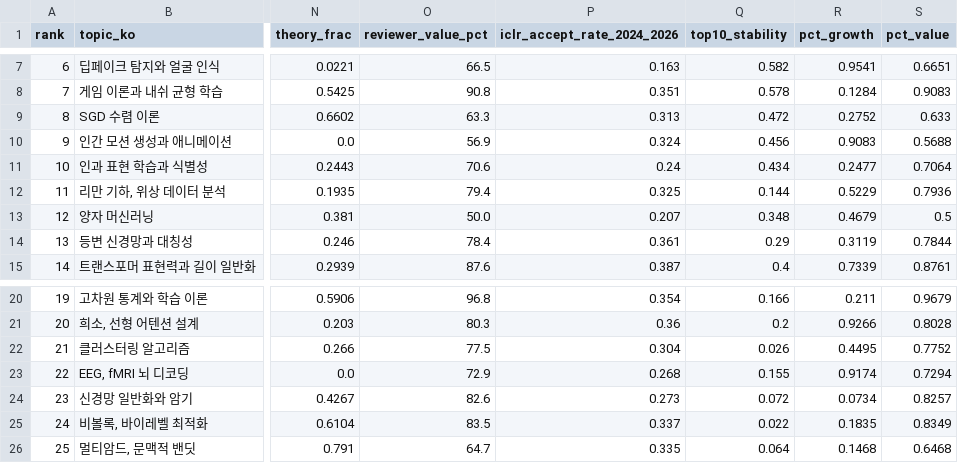
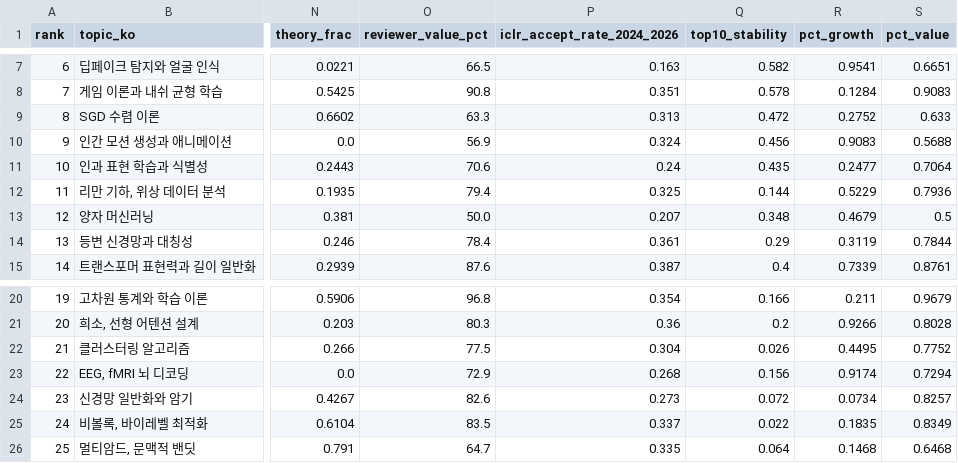
Before and after one commit to priors-blog/priors-blog.github.io, a CSV file: posts/figs/research-room-map-2026-09.csv, drawn as a sheet; only a part is shown, gaps mark what is left out; the diff names each change by its address in the sheet, - before the commit and + after, or states it on an @@ line.

```diff
--- a/posts/figs/research-room-map-2026-09.csv
+++ b/posts/figs/research-room-map-2026-09.csv
-Q11 (top10_stability): 0.434
+Q11 (top10_stability): 0.435
-Q23 (top10_stability): 0.155
+Q23 (top10_stability): 0.156
```
Also changed, not shown: 4 other files.
